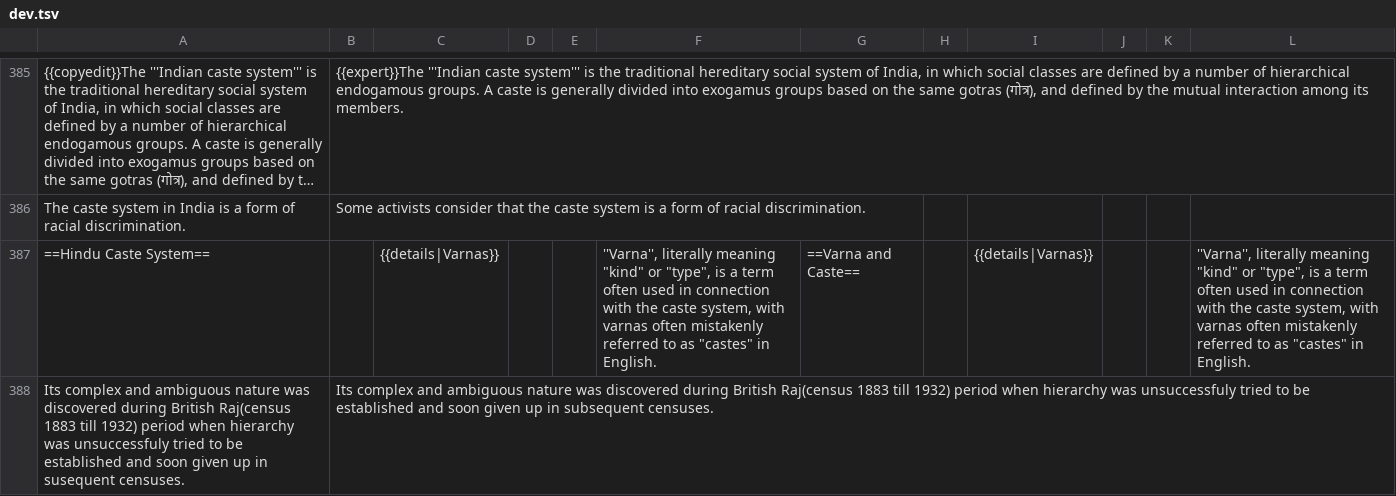
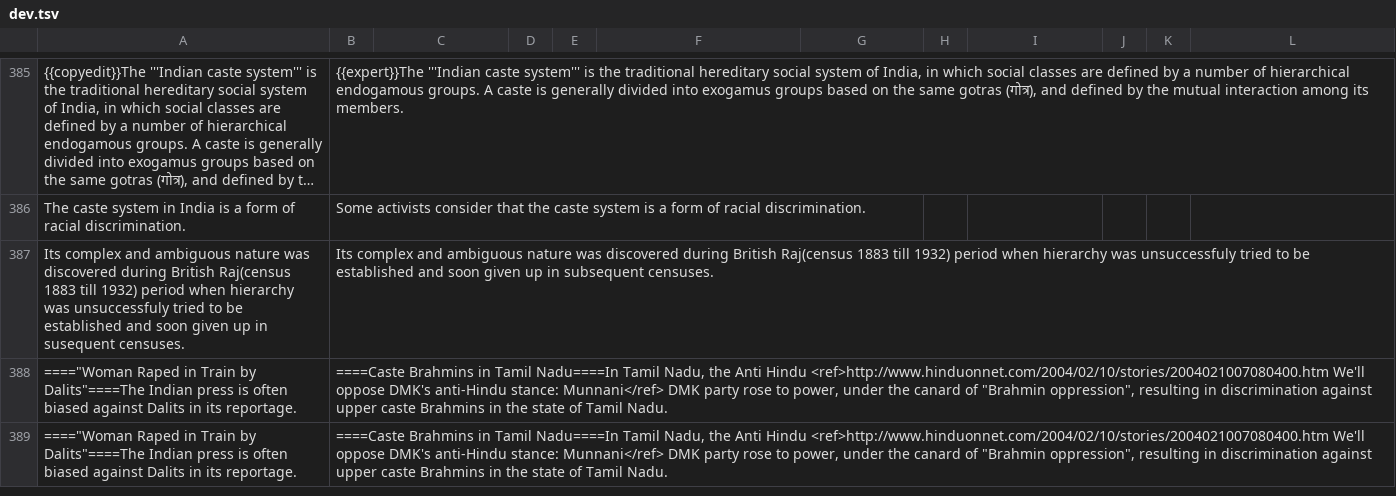
Before and after one commit to HenryWConklin/Bias-Removal, a TSV file: data/dev.tsv, drawn as a sheet; only a part is shown, gaps mark what is left out; the shorter side is filled out with more unchanged rows; long unchanged cells end in …; the diff covers the shown part only; the diff names each change by its address in the sheet, - before the commit and + after, or states it on an @@ line.

```diff
--- a/data/dev.tsv
+++ b/data/dev.tsv
-row 387: ==Hindu Caste System== |  | {{details|Varnas}} |  |  | ''Varna'', literally meaning "kind" or "type", is a term often used in connection with the caste system, with varnas often mistakenly referred to as "castes" in English. | ==Varna and Caste== |  | {{details|Varnas}} |  |  | ''Varna'', literally meaning "kind" or "type", is a term often used in connection with the caste system, with varnas often mistakenly referred to as "castes" in English.
```
Also changed, not shown: 3 removed rows elsewhere in this file, data/dev.tsv.nopunc.tsv, data/test.tsv, 1 other file.
